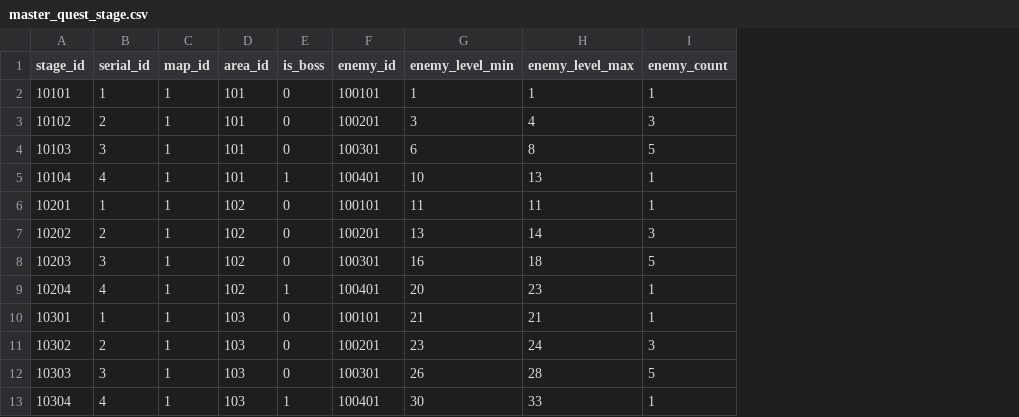
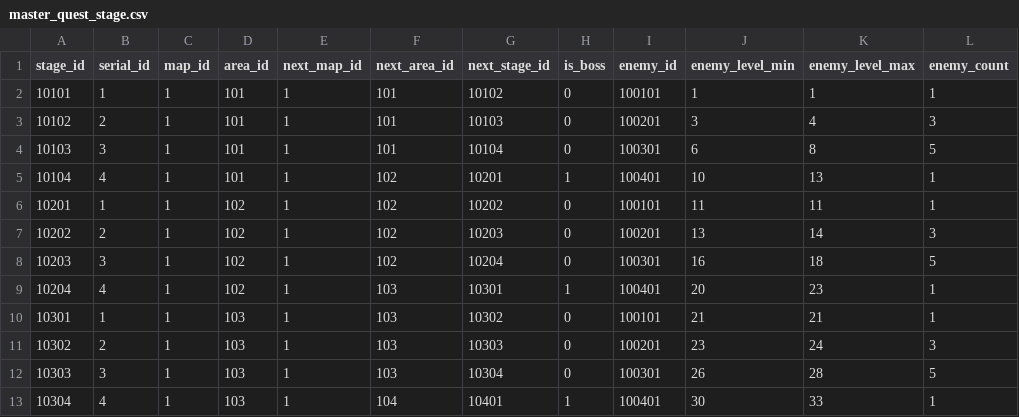
Before and after one commit to dumpier/php-dumpier-app, a CSV file: app/resources/database/seeds/master/master_quest_stage.csv, drawn as a sheet; only a part is shown; the diff names each change by its address in the sheet, - before the commit and + after, or states it on an @@ line.

```diff
--- a/app/resources/database/seeds/master/master_quest_stage.csv
+++ b/app/resources/database/seeds/master/master_quest_stage.csv
+column E (next_map_id), rows 2-13: all 1
+column F (next_area_id), rows 2-13: 101 | 101 | 101 | 102 | 102 | 102 | 102 | 103 | 103 | 103 | 103 | 104
+column G (next_stage_id), rows 2-13: 10102 | 10103 | 10104 | 10201 | 10202 | 10203 | 10204 | 10301 | 10302 | 10303 | 10304 | 10401
```
Also changed, not shown: app/resources/database/seeds/master/master_quest_area.csv, 4 other files.
